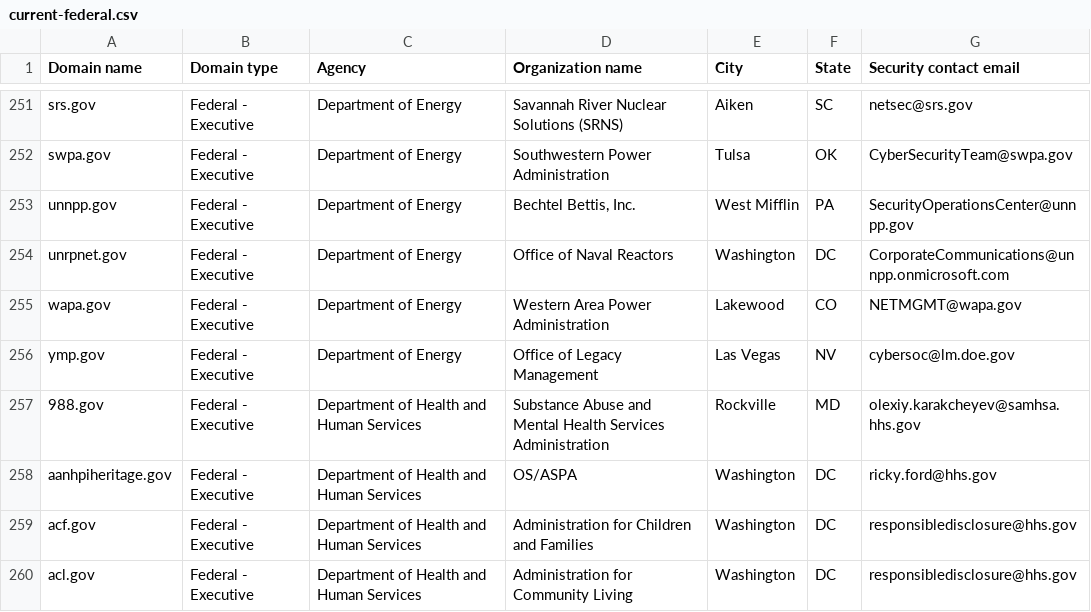
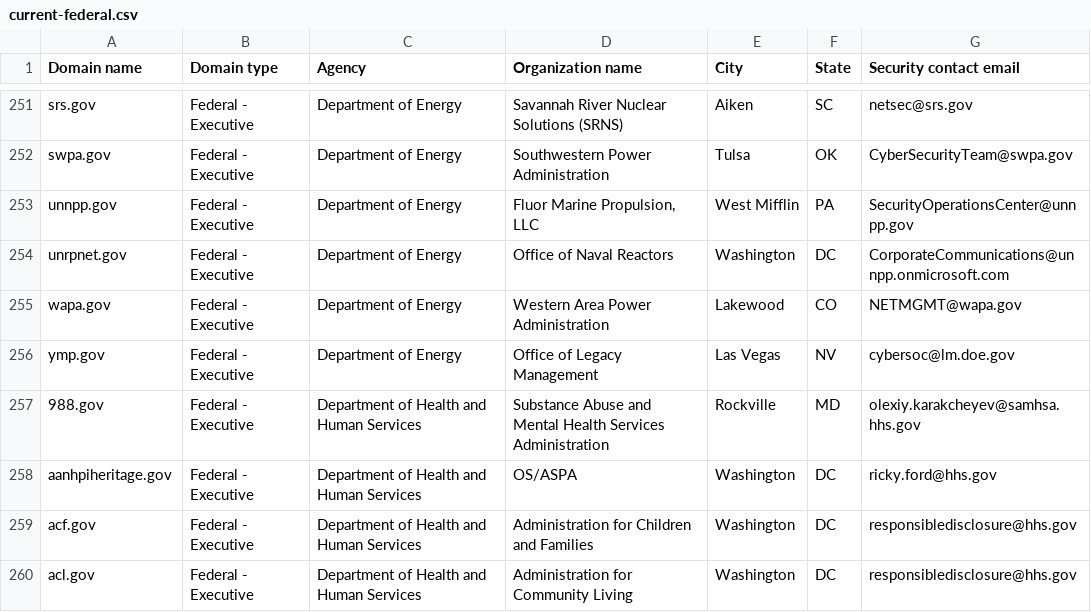
Before and after one commit to LadyPhoeynix/dotgov-data, a CSV file: current-federal.csv, drawn as a sheet; only a part is shown, gaps mark what is left out.

Commit message:
Flat: latest data (2025-01-30T06:31:49.144Z) {   "date": "2025-01-30T06:31:49.144Z",   "files": [     {       "name": "current-federal.csv",       "deltaBytes": 8,       "source": "https://manage.get.gov/api/v1/get-report/current-federal"     },     {       "name": "current-full.csv",       "deltaBytes": 874,       "source": "https://manage.get.gov/api/v1/get-report/current-full"     }   ] }

```diff
--- a/current-federal.csv
+++ b/current-federal.csv
@@ -252,3 +252,3 @@ srs.gov,Federal - Executive,Department of Energy,Savannah River Nuclear Solution
 swpa.gov,Federal - Executive,Department of Energy,Southwestern Power Administration,Tulsa,OK,CyberSecurityTeam@swpa.gov
-unnpp.gov,Federal - Executive,Department of Energy,"Bechtel Bettis, Inc.",West Mifflin,PA,SecurityOperationsCenter@unnpp.gov
+unnpp.gov,Federal - Executive,Department of Energy,"Fluor Marine Propulsion, LLC",West Mifflin,PA,SecurityOperationsCenter@unnpp.gov
 unrpnet.gov,Federal - Executive,Department of Energy,Office of Naval Reactors,Washington,DC,CorporateCommunications@unnpp.onmicrosoft.com
```
Also changed, not shown: 1 other file.
